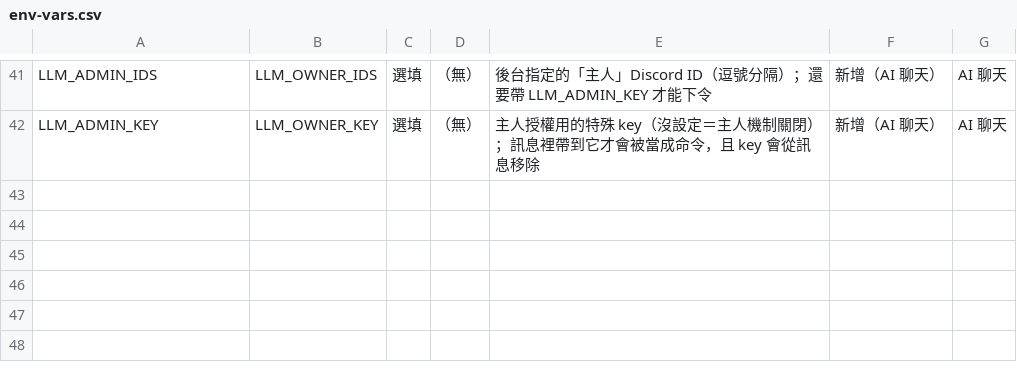
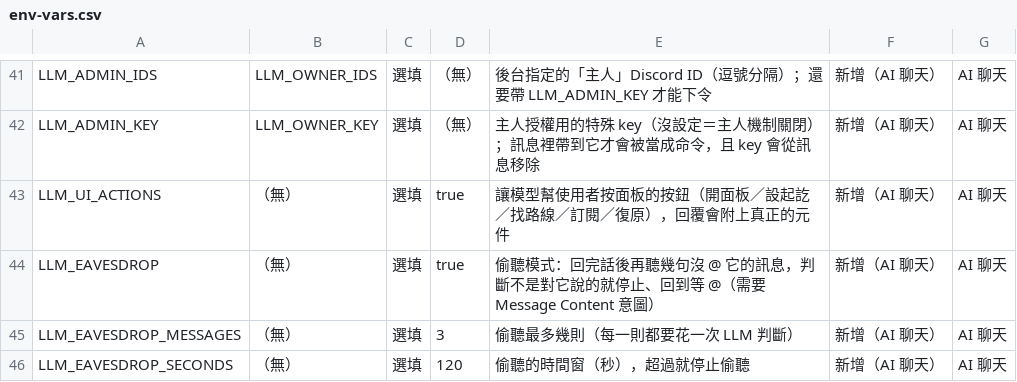
Before and after one commit to abo-nb/TcBusBot, a CSV file: env-vars.csv, drawn as a sheet; only a part is shown, gaps mark what is left out.

Commit message:
讓模型能幫使用者「按按鈕」＋ 偷聽模式（回完話後再聽幾句）
使用者講的話與面板上的按鈕是同一件事，所以不再叫使用者自己去點：

■ UI 動作（LLM_UI_ACTIONS，新增 Discord/UiTools.cs 的 ui plugin）
  open_panel／set_origin／set_destination／search_panel_routes／
  subscribe_panel_routes／undo_last_action
  * 改的是**使用者畫面上那一個面板**（同一個 BusSessionStore 實例），
    不是另一套影子設定 —— 否則會出現「AI 說訂好了、畫面還是舊的」
  * 站牌一律走 StopPicks（與 /bus panel、CLI 同一份），同名月台不會兩邊不一致
  * 按下訂閱時把復原資訊一併回傳，畫面真的出現「↩️ 復原」按鈕
  * BusActionService 新增 SubscribeTargets：用已解析好的起訖訂閱

■ 偷聽模式（LLM_EAVESDROP／…_MESSAGES／…_SECONDS）
  回完話後開一個有上限的窗口，窗口內沒被 @ 的訊息才需要判斷：
  * 「沒有窗口就忽略」寫在 Core 的 AskAsync（不只 Discord 那一層）：
    呼叫端忘記檢查時也不會回答、不會花錢（測試直接驗 LLM 呼叫 0 次）
  * 訊息 @ 了別人 → 程式直接停止偷聽，**不問模型**（唯一 100% 確定的訊號）
  * 其餘問一次極短判斷（max_tokens=8、temperature=0），
    YES 才接話、NO 就停止偷聽回到「等 @」；不確定一律當 NO
  * 兩個上限同時管（則數／秒數），/ai status 看得到剩幾則、剩幾秒

■ 順手：模型聲稱「已經復原／訂好了」卻沒呼叫工具時，回覆會加誠實警告
  （實測發生過使用者被誤導），--dryrun 有對應的「誠實檢查」

驗收：selftest 494 項 ✔ 0 ✘（新增第 28 節 24 項）、--dryrun exit 0、
      Release 建置與發行 0 錯誤；真實 API ＋ 真實 Discord 實測 8 種情境通過

```diff
--- a/env-vars.csv
+++ b/env-vars.csv
@@ -42 +42,5 @@
 "LLM_ADMIN_KEY","LLM_OWNER_KEY","選填","（無）","主人授權用的特殊 key（沒設定＝主人機制關閉）；訊息裡帶到它才會被當成命令，且 key 會從訊息移除","新增（AI 聊天）","AI 聊天"
+"LLM_UI_ACTIONS","（無）","選填","true","讓模型幫使用者按面板的按鈕（開面板／設起訖／找路線／訂閱／復原），回覆會附上真正的元件","新增（AI 聊天）","AI 聊天"
+"LLM_EAVESDROP","（無）","選填","true","偷聽模式：回完話後再聽幾句沒 @ 它的訊息，判斷不是對它說的就停止、回到等 @（需要 Message Content 意圖）","新增（AI 聊天）","AI 聊天"
+"LLM_EAVESDROP_MESSAGES","（無）","選填","3","偷聽最多幾則（每一則都要花一次 LLM 判斷）","新增（AI 聊天）","AI 聊天"
+"LLM_EAVESDROP_SECONDS","（無）","選填","120","偷聽的時間窗（秒），超過就停止偷聽","新增（AI 聊天）","AI 聊天"
```
Also changed, not shown: 15 other files.
